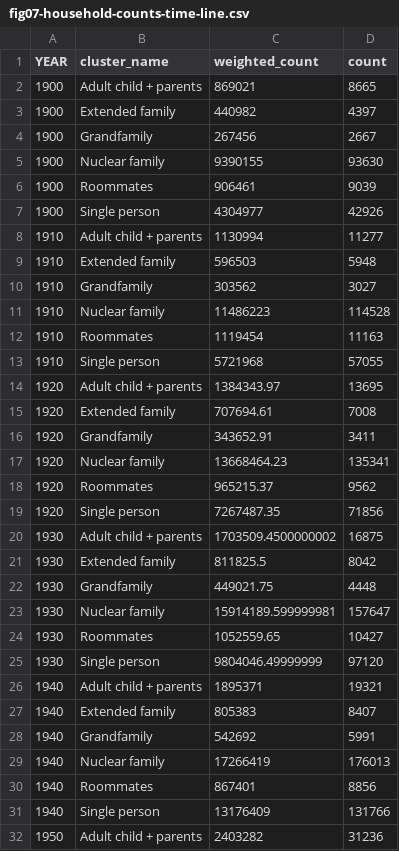
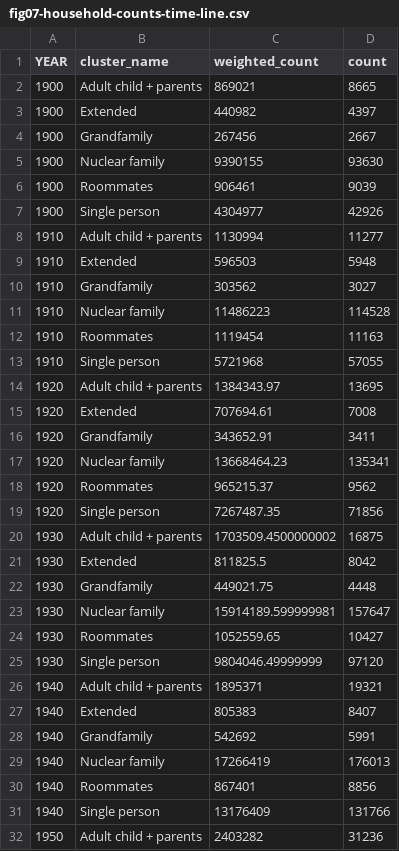
Before and after one commit to lorae/multifamily-households, a CSV file: output/figure-data/fig07-household-counts-time-line.csv, drawn as a sheet; only a part is shown; the diff covers the shown part only.

Commit message:
feat: recalculate line graphs

```diff
--- a/output/figure-data/fig07-household-counts-time-line.csv
+++ b/output/figure-data/fig07-household-counts-time-line.csv
@@ -2,3 +2,3 @@ YEAR,cluster_name,weighted_count,count
 1900,Adult child + parents,869021,8665
-1900,Extended family,440982,4397
+1900,Extended,440982,4397
 1900,Grandfamily,267456,2667
@@ -8,3 +8,3 @@ YEAR,cluster_name,weighted_count,count
 1910,Adult child + parents,1130994,11277
-1910,Extended family,596503,5948
+1910,Extended,596503,5948
 1910,Grandfamily,303562,3027
@@ -14,3 +14,3 @@ YEAR,cluster_name,weighted_count,count
 1920,Adult child + parents,1384343.97,13695
-1920,Extended family,707694.61,7008
+1920,Extended,707694.61,7008
 1920,Grandfamily,343652.91,3411
@@ -20,3 +20,3 @@ YEAR,cluster_name,weighted_count,count
 1930,Adult child + parents,1703509.4500000002,16875
-1930,Extended family,811825.5,8042
+1930,Extended,811825.5,8042
 1930,Grandfamily,449021.75,4448
@@ -26,3 +26,3 @@ YEAR,cluster_name,weighted_count,count
 1940,Adult child + parents,1895371,19321
-1940,Extended family,805383,8407
+1940,Extended,805383,8407
 1940,Grandfamily,542692,5991
```
Also changed, not shown: 11 edited cells elsewhere in this file, output/figure-data/fig08-household-percents-time-line.csv, output/figure-data/fig09-household-relative-1900-line.csv, 6 other files.
